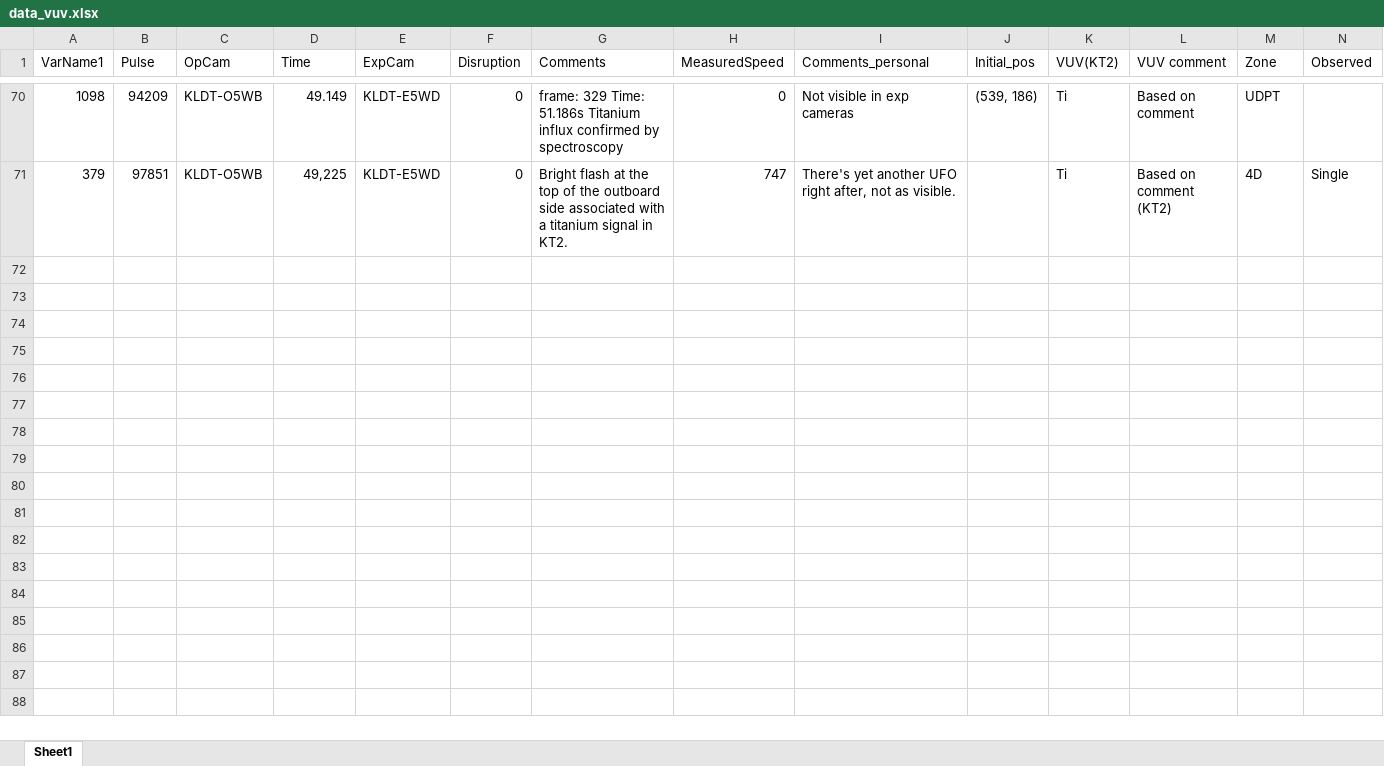
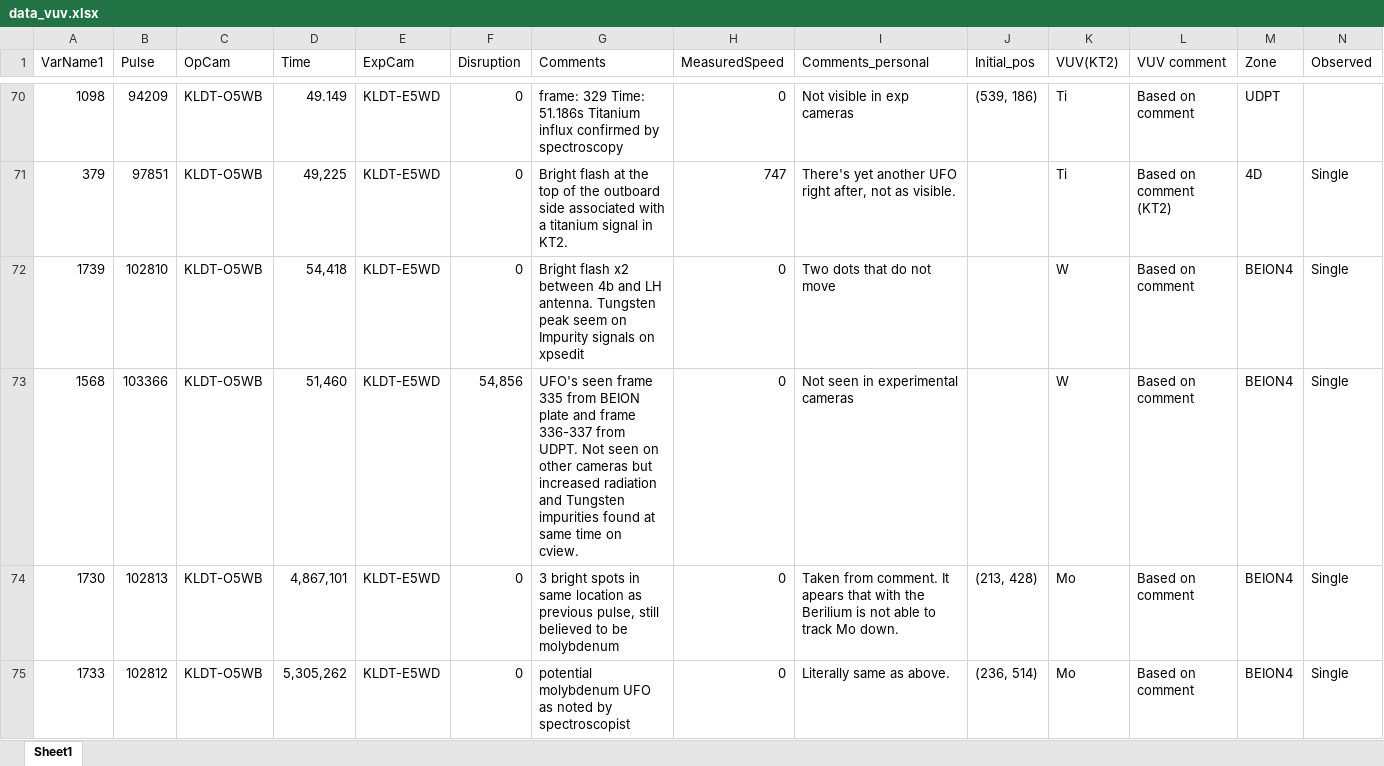
Before and after one commit to agganz/UFOs, an Excel workbook: data/data_vuv.xlsx, sheet Sheet1, drawn as a sheet; only a part is shown, gaps mark what is left out; values as stored, in another font and other column widths than the file's, no borders; the diff names each change by its address in the sheet, - before the commit and + after, or states it on an @@ line.

Commit message:
Updated with new data.

```diff
--- a/data/data_vuv.xlsx (sheet Sheet1)
+++ b/data/data_vuv.xlsx (sheet Sheet1)
+row 72: 1739 | 102810 | KLDT-O5WB | 54,418 | KLDT-E5WD | 0 | Bright flash x2 between 4b and LH antenna. Tungsten peak seem on Impurity signals on xpsedit | 0 | Two dots that do not move |  | W | Based on comment | BEION4 | Single
+row 73: 1568 | 103366 | KLDT-O5WB | 51,460 | KLDT-E5WD | 54,856 | UFO's seen frame 335 from BEION plate and frame 336-337 from UDPT. Not seen on other cameras but increased radiation and Tungsten impurities found at same time on cview. | 0 | Not seen in experimental cameras |  | W | Based on comment | BEION4 | Single
+row 74: 1730 | 102813 | KLDT-O5WB | 4,867,101 | KLDT-E5WD | 0 | 3 bright spots in same location as previous pulse, still believed to be molybdenum | 0 | Taken from comment. It apears that with the Berilium is not able to track Mo down. | (213, 428) | Mo | Based on comment | BEION4 | Single
+row 75: 1733 | 102812 | KLDT-O5WB | 5,305,262 | KLDT-E5WD | 0 | potential molybdenum UFO as noted by spectroscopist | 0 | Literally same as above. | (236, 514) | Mo | Based on comment | BEION4 | Single
```
